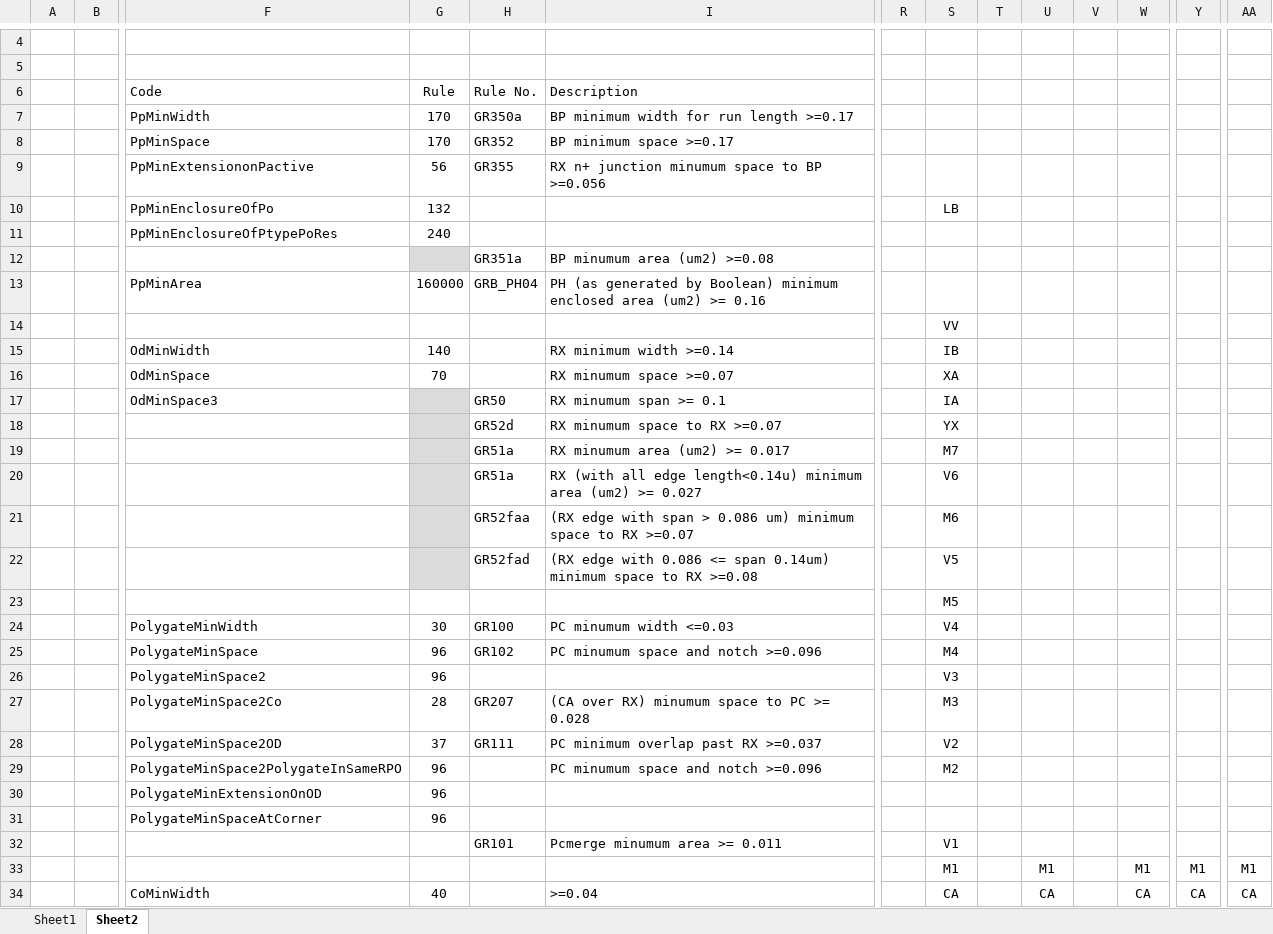
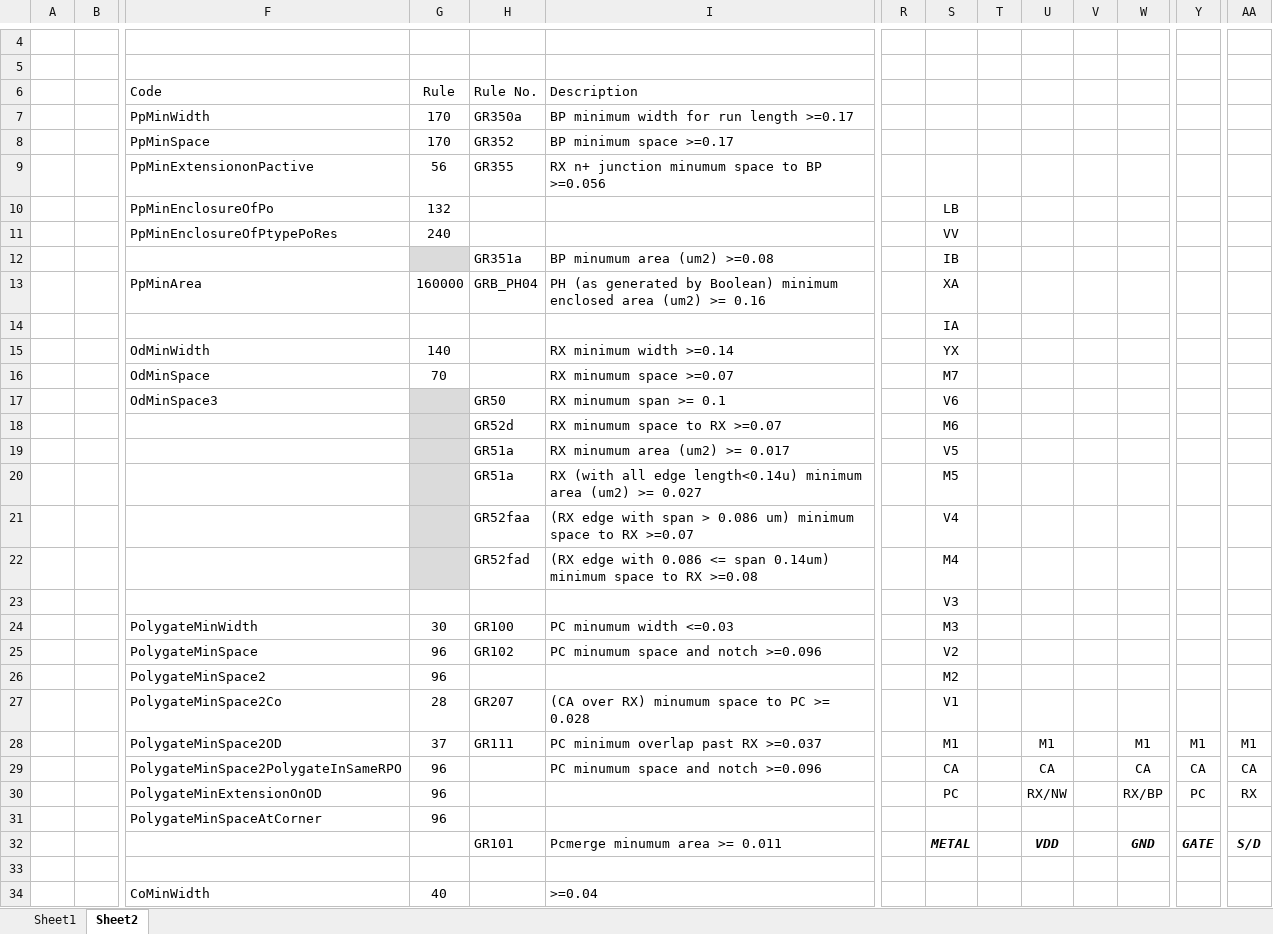
Before and after one commit to leejw95/Playground, an Excel workbook: 28nm_DRC_Layer.xlsx, sheet Sheet2, drawn as a sheet; only a part is shown, gaps mark what is left out; values as stored, in another font and other column widths than the file's, no borders; removed rows and columns are numbered as before the commit, all else as after; rows hold the shown columns only; the diff covers the shown part only; the diff names each change by its address in the sheet, - before the commit and + after, or states it on an @@ line.

Commit message:
Delete spaces between Layer figure

```diff
--- a/28nm_DRC_Layer.xlsx (sheet Sheet2)
+++ b/28nm_DRC_Layer.xlsx (sheet Sheet2)
-S11: (empty)
+S11: VV
-S12: (empty)
+S12: IB
-S13: (empty)
+S13: XA
-S14: VV
+S14: IA
-S15: IB
+S15: YX
-S16: XA
+S16: M7
-S17: IA
+S17: V6
-S18: YX
+S18: M6
-S19: M7
+S19: V5
-S20: V6
+S20: M5
-S21: M6
+S21: V4
-S22: V5
+S22: M4
-S23: M5
+S23: V3
-S24: V4
+S24: M3
-S25: M4
+S25: V2
-S26: V3
+S26: M2
-S27: M3
+S27: V1
-row 28:  |  | PolygateMinSpace2OD | 37 | GR111 | PC minimum overlap past RX >=0.037 |  | V2
-row 29:  |  | PolygateMinSpace2PolygateInSameRPO | 96 |  | PC minumum space and notch >=0.096 |  | M2
-row 30:  |  | PolygateMinExtensionOnOD | 96
+row 28:  |  | PolygateMinSpace2OD | 37 | GR111 | PC minimum overlap past RX >=0.037 |  | M1 |  | M1 |  | M1 | M1 | M1
+row 29:  |  | PolygateMinSpace2PolygateInSameRPO | 96 |  | PC minumum space and notch >=0.096 |  | CA |  | CA |  | CA | CA | CA
+row 30:  |  | PolygateMinExtensionOnOD | 96 |  |  |  | PC |  | RX/NW |  | RX/BP | PC | RX
-row 32:  |  |  |  | GR101 | Pcmerge minumum area >= 0.011 |  | V1
+row 32:  |  |  |  | GR101 | Pcmerge minumum area >= 0.011 |  | METAL |  | VDD |  | GND | GATE | S/D
-row 33:  |  |  |  |  |  |  | M1 |  | M1 |  | M1 | M1 | M1
+row 33: (empty)
-S34: CA
+S34: (empty)
-U34: CA
+U34: (empty)
-W34: CA
+W34: (empty)
-Y34: CA
+Y34: (empty)
-AA34: CA
+AA34: (empty)
```
Also changed, not shown: 1 added row, 1 removed row and 5 edited cells elsewhere in this sheet.
